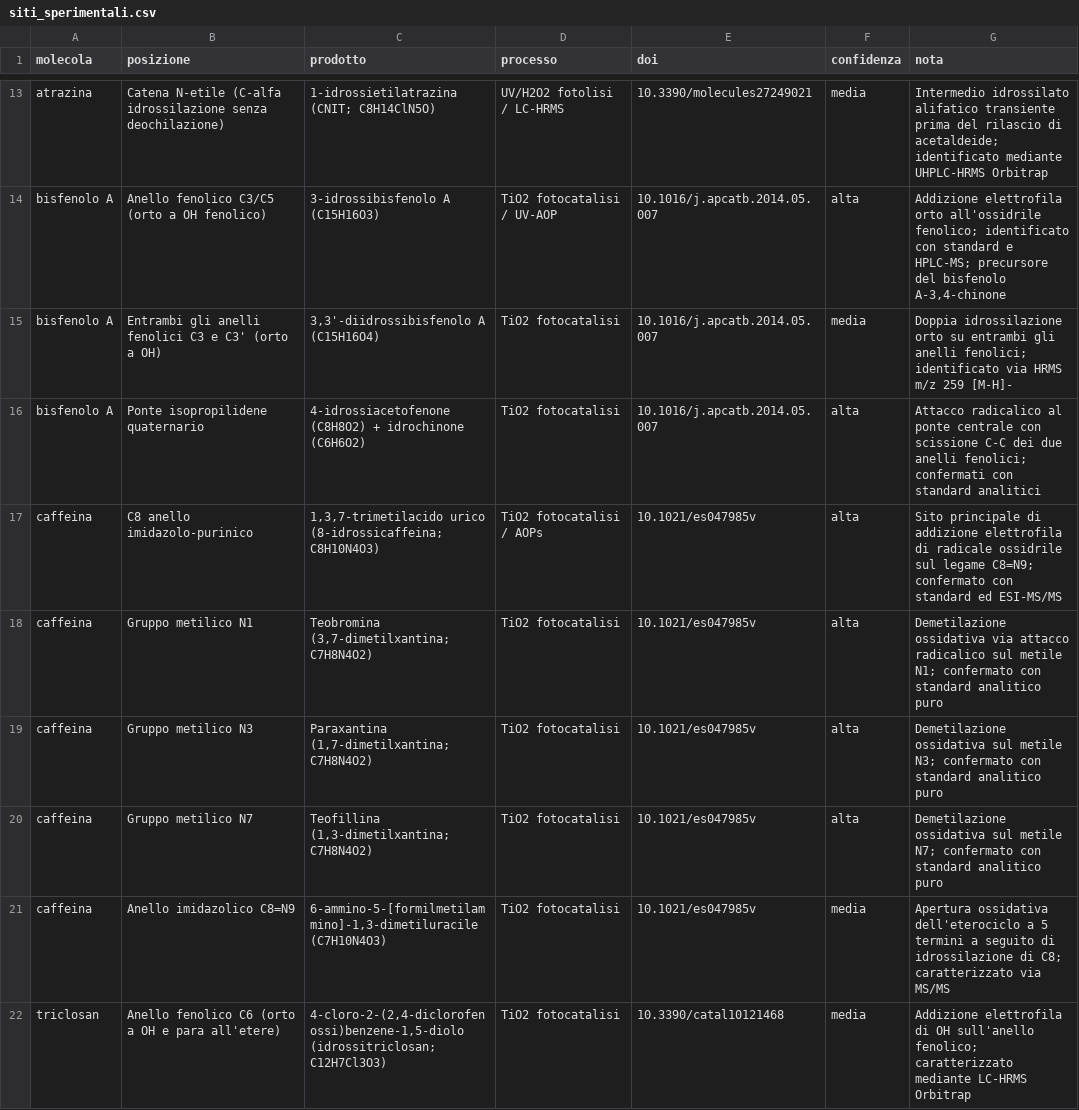
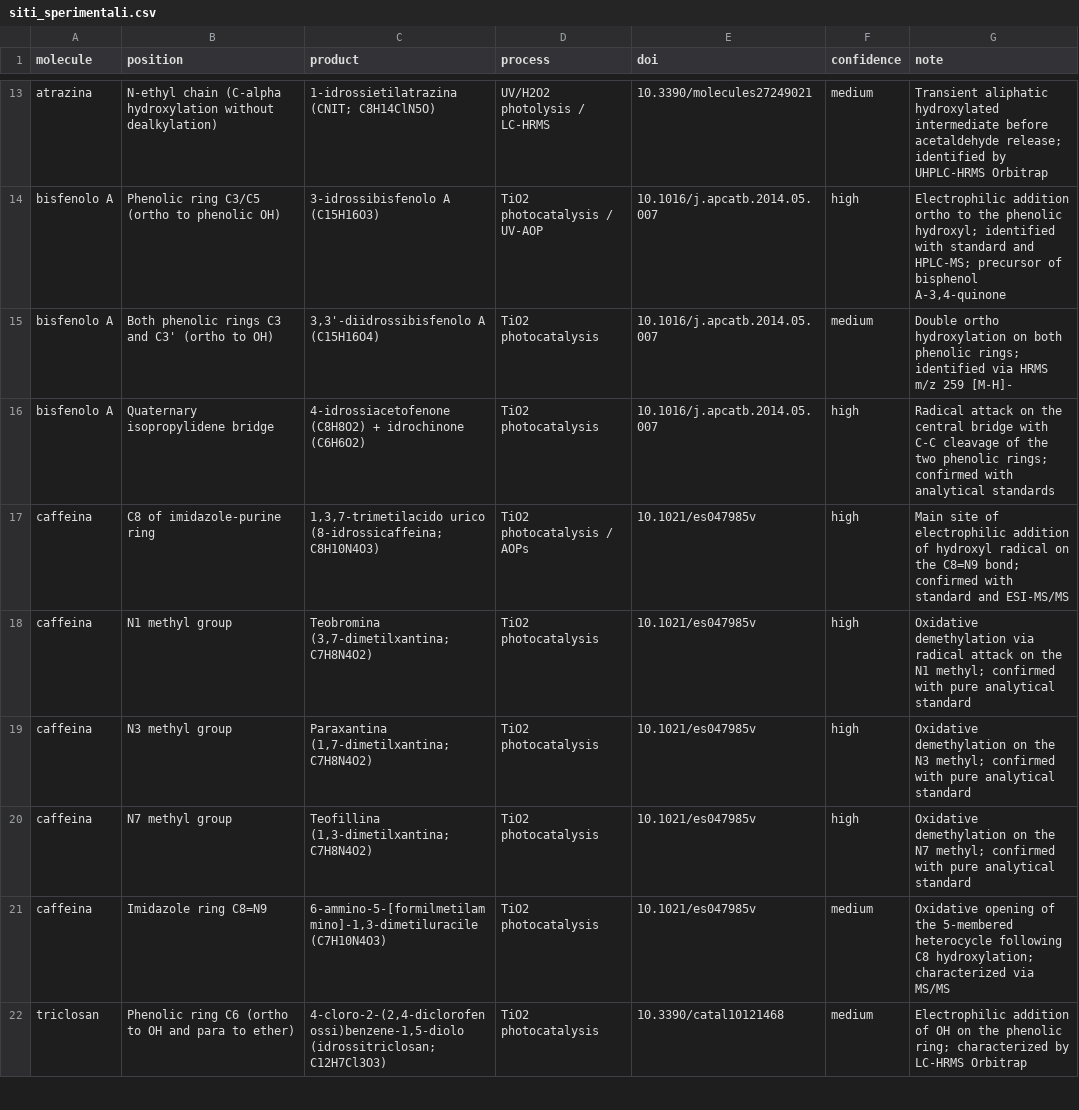
Before and after one commit to Freeesta/mzlab, a CSV file: docs/letteratura_cc/siti_sperimentali.csv, drawn as a sheet; only a part is shown, gaps mark what is left out; the diff covers the shown part only; the diff names each change by its address in the sheet, - before the commit and + after, or states it on an @@ line.

```diff
--- a/docs/letteratura_cc/siti_sperimentali.csv
+++ b/docs/letteratura_cc/siti_sperimentali.csv
-A1: molecola
+A1: molecule
-B1: posizione
+B1: position
-C1: prodotto
+C1: product
-D1: processo
+D1: process
-F1: confidenza
+F1: confidence
-G1: nota
+G1: note
-B13 (position): Catena N-etile (C-alfa idrossilazione senza deochilazione)
+B13 (position): N-ethyl chain (C-alpha hydroxylation without dealkylation)
-D13 (process): UV/H2O2 fotolisi / LC-HRMS
+D13 (process): UV/H2O2 photolysis / LC-HRMS
-F13 (confidence): media
+F13 (confidence): medium
-G13 (note): Intermedio idrossilato alifatico transiente prima del rilascio di acetaldeide; identificato mediante UHPLC-HRMS Orbitrap
+G13 (note): Transient aliphatic hydroxylated intermediate before acetaldehyde release; identified by UHPLC-HRMS Orbitrap
-B14 (position): Anello fenolico C3/C5 (orto a OH fenolico)
+B14 (position): Phenolic ring C3/C5 (ortho to phenolic OH)
-D14 (process): TiO2 fotocatalisi / UV-AOP
+D14 (process): TiO2 photocatalysis / UV-AOP
-F14 (confidence): alta
+F14 (confidence): high
-G14 (note): Addizione elettrofila orto all'ossidrile fenolico; identificato con standard e HPLC-MS; precursore del bisfenolo A-3,4-chinone
+G14 (note): Electrophilic addition ortho to the phenolic hydroxyl; identified with standard and HPLC-MS; precursor of bisphenol A-3,4-quinone
-B15 (position): Entrambi gli anelli fenolici C3 e C3' (orto a OH)
+B15 (position): Both phenolic rings C3 and C3' (ortho to OH)
-D15:D16 (process): TiO2 fotocatalisi
+D15:D16 (process): TiO2 photocatalysis
-F15 (confidence): media
+F15 (confidence): medium
-G15 (note): Doppia idrossilazione orto su entrambi gli anelli fenolici; identificato via HRMS…
+G15 (note): Double ortho hydroxylation on both phenolic rings; identified via HRMS…
-B16 (position): Ponte isopropilidene quaternario
+B16 (position): Quaternary isopropylidene bridge
-F16:F20 (confidence): alta
+F16:F20 (confidence): high
-G16 (note): Attacco radicalico al ponte centrale con scissione C-C dei due anelli fenolici; confermati con standard analitici
+G16 (note): Radical attack on the central bridge with C-C cleavage of the two phenolic rings; confirmed with analytical standards
-B17 (position): C8 anello imidazolo-purinico
+B17 (position): C8 of imidazole-purine ring
-D17 (process): TiO2 fotocatalisi / AOPs
+D17 (process): TiO2 photocatalysis / AOPs
-G17 (note): Sito principale di addizione elettrofila di radicale ossidrile sul legame C8=N9; confermato con standard ed ESI-MS/MS
+G17 (note): Main site of electrophilic addition of hydroxyl radical on the C8=N9 bond; confirmed with standard and ESI-MS/MS
-B18 (position): Gruppo metilico N1
+B18 (position): N1 methyl group
-D18:D22 (process): TiO2 fotocatalisi
+D18:D22 (process): TiO2 photocatalysis
-G18 (note): Demetilazione ossidativa via attacco radicalico sul metile N1; confermato con standard analitico puro
+G18 (note): Oxidative demethylation via radical attack on the N1 methyl; confirmed with pure analytical standard
-B19 (position): Gruppo metilico N3
+B19 (position): N3 methyl group
-G19 (note): Demetilazione ossidativa sul metile N3; confermato con standard analitico puro
+G19 (note): Oxidative demethylation on the N3 methyl; confirmed with pure analytical standard
-B20 (position): Gruppo metilico N7
+B20 (position): N7 methyl group
-G20 (note): Demetilazione ossidativa sul metile N7; confermato con standard analitico puro
+G20 (note): Oxidative demethylation on the N7 methyl; confirmed with pure analytical standard
-B21 (position): Anello imidazolico C8=N9
+B21 (position): Imidazole ring C8=N9
-F21:F22 (confidence): media
+F21:F22 (confidence): medium
-G21 (note): Apertura ossidativa dell'eterociclo a 5 termini a seguito di idrossilazione di C8; caratterizzato via MS/MS
+G21 (note): Oxidative opening of the 5-membered heterocycle following C8 hydroxylation; characterized via MS/MS
-B22 (position): Anello fenolico C6 (orto a OH e para all'etere)
+B22 (position): Phenolic ring C6 (ortho to OH and para to ether)
-G22 (note): Addizione elettrofila di OH sull'anello fenolico; caratterizzato mediante LC-HRMS Orbitrap
+G22 (note): Electrophilic addition of OH on the phenolic ring; characterized by LC-HRMS Orbitrap
```
Also changed, not shown: 110 edited cells elsewhere in this file, docs/letteratura_cc/coppie_isomeri_rt.csv, 5 other files.
